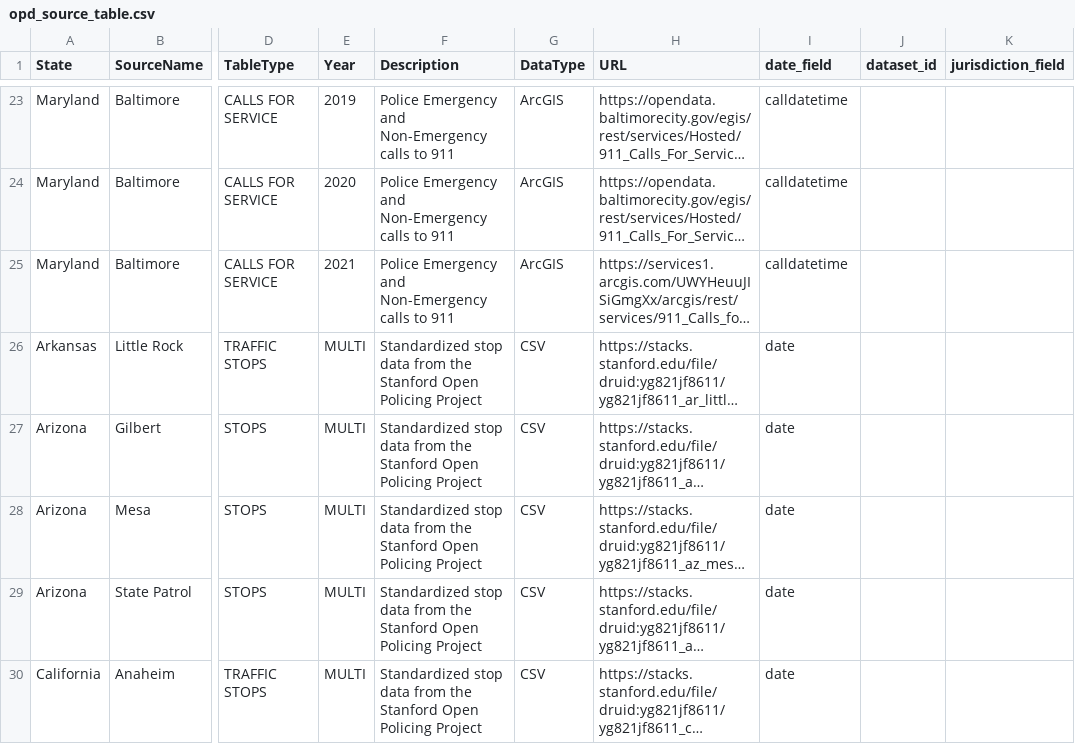
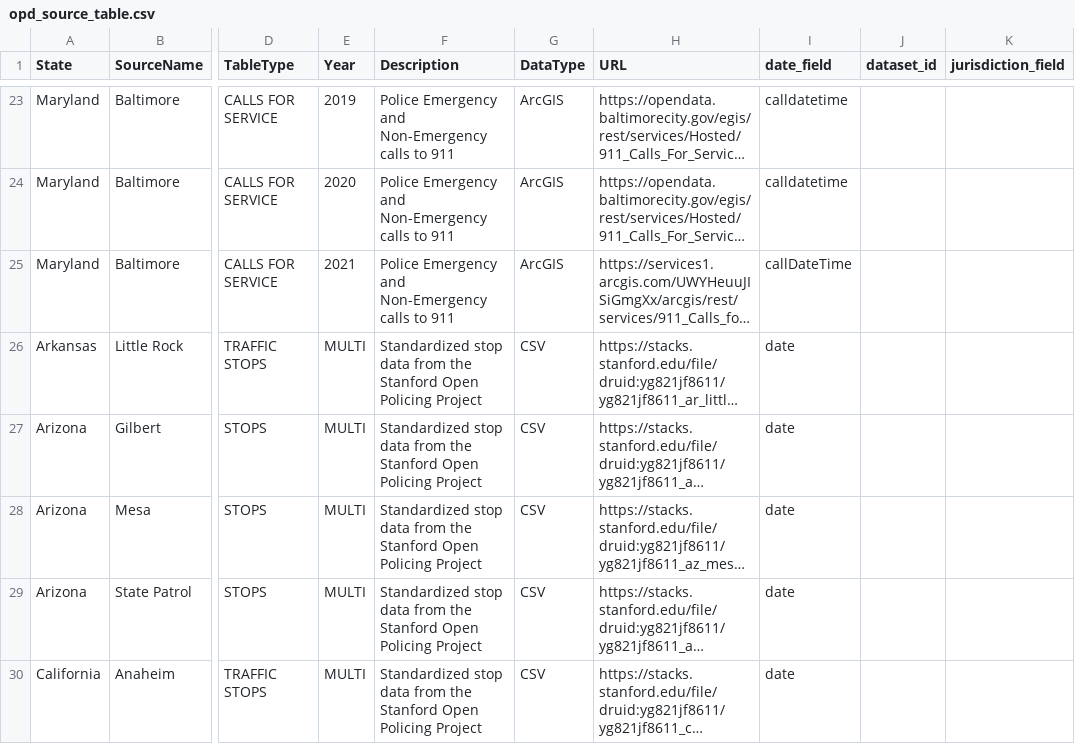
Before and after one commit to openpolicedata/opd-data, a CSV file: opd_source_table.csv, drawn as a sheet; only a part is shown, gaps mark what is left out; long unchanged cells end in …; the diff names each change by its address in the sheet, - before the commit and + after, or states it on an @@ line.

Commit message:
Correct date_field for Baltimore Calls for Service 2021

```diff
--- a/opd_source_table.csv
+++ b/opd_source_table.csv
-I25 (date_field): calldatetime
+I25 (date_field): callDateTime
```
